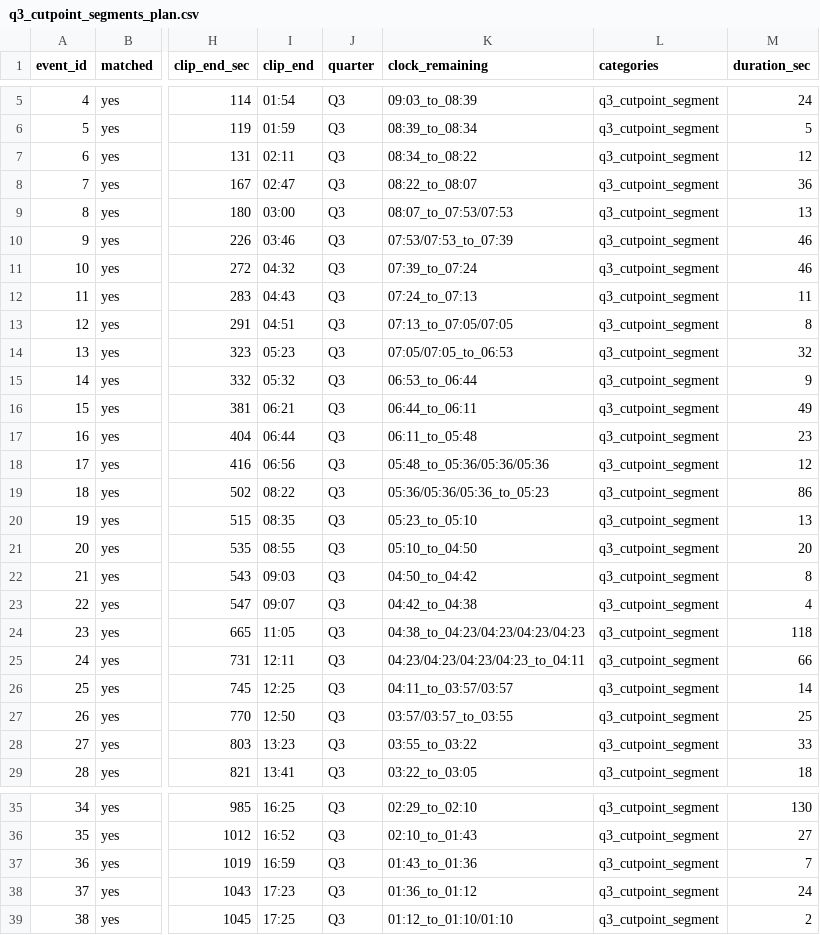
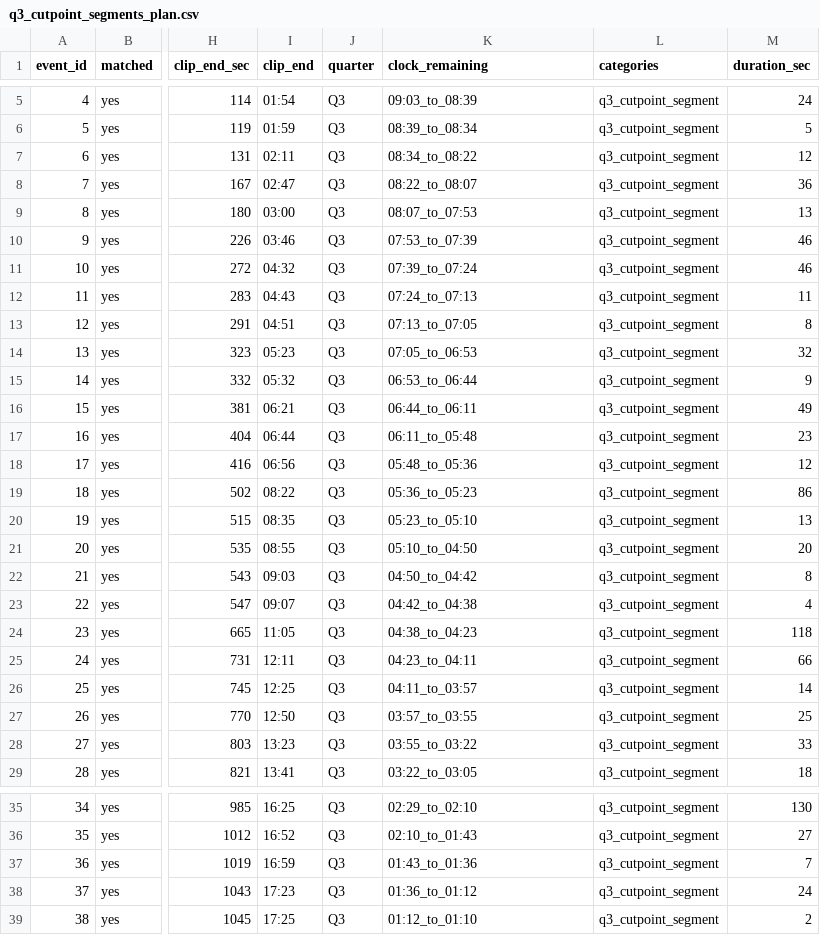
Before and after one commit to gomja0124/likelion_CourtLens, a CSV file: q3_cutpoint_segments_plan.csv, drawn as a sheet; only a part is shown, gaps mark what is left out; the diff names each change by its address in the sheet, - before the commit and + after, or states it on an @@ line.

```diff
--- a/q3_cutpoint_segments_plan.csv
+++ b/q3_cutpoint_segments_plan.csv
-K9 (clock_remaining): 08:07_to_07:53/07:53
+K9 (clock_remaining): 08:07_to_07:53
-K10 (clock_remaining): 07:53/07:53_to_07:39
+K10 (clock_remaining): 07:53_to_07:39
-K13 (clock_remaining): 07:13_to_07:05/07:05
+K13 (clock_remaining): 07:13_to_07:05
-K14 (clock_remaining): 07:05/07:05_to_06:53
+K14 (clock_remaining): 07:05_to_06:53
-K18 (clock_remaining): 05:48_to_05:36/05:36/05:36
+K18 (clock_remaining): 05:48_to_05:36
-K19 (clock_remaining): 05:36/05:36/05:36_to_05:23
+K19 (clock_remaining): 05:36_to_05:23
-K24 (clock_remaining): 04:38_to_04:23/04:23/04:23/04:23
+K24 (clock_remaining): 04:38_to_04:23
-K25 (clock_remaining): 04:23/04:23/04:23/04:23_to_04:11
+K25 (clock_remaining): 04:23_to_04:11
-K26 (clock_remaining): 04:11_to_03:57/03:57
+K26 (clock_remaining): 04:11_to_03:57
-K27 (clock_remaining): 03:57/03:57_to_03:55
+K27 (clock_remaining): 03:57_to_03:55
-K39 (clock_remaining): 01:12_to_01:10/01:10
+K39 (clock_remaining): 01:12_to_01:10
```
Also changed, not shown: q1_cutpoint_segments_plan.csv, q2_cutpoint_segments_plan.csv, 47 other files.
